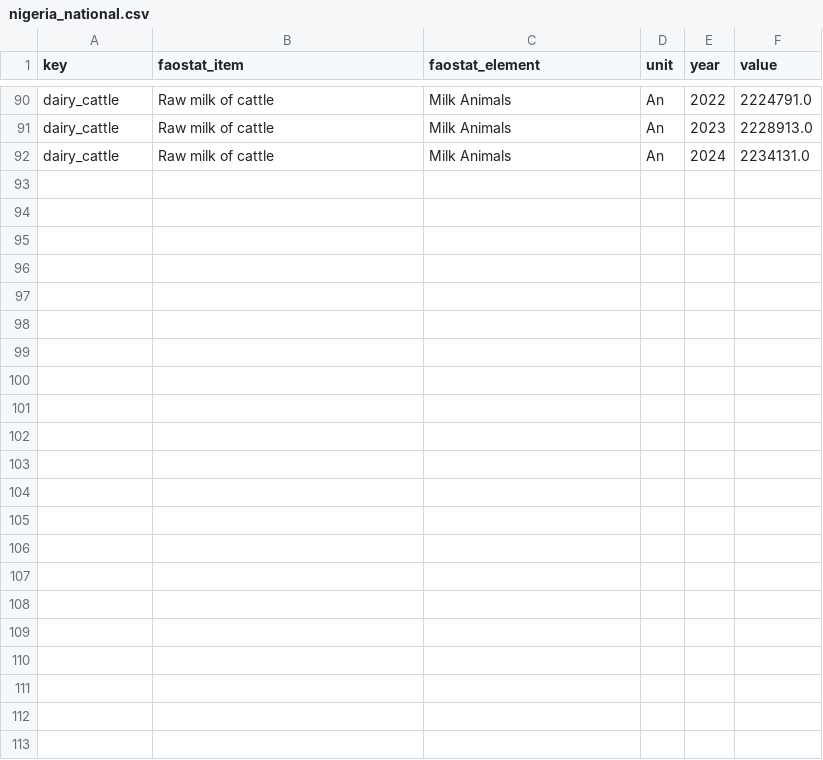
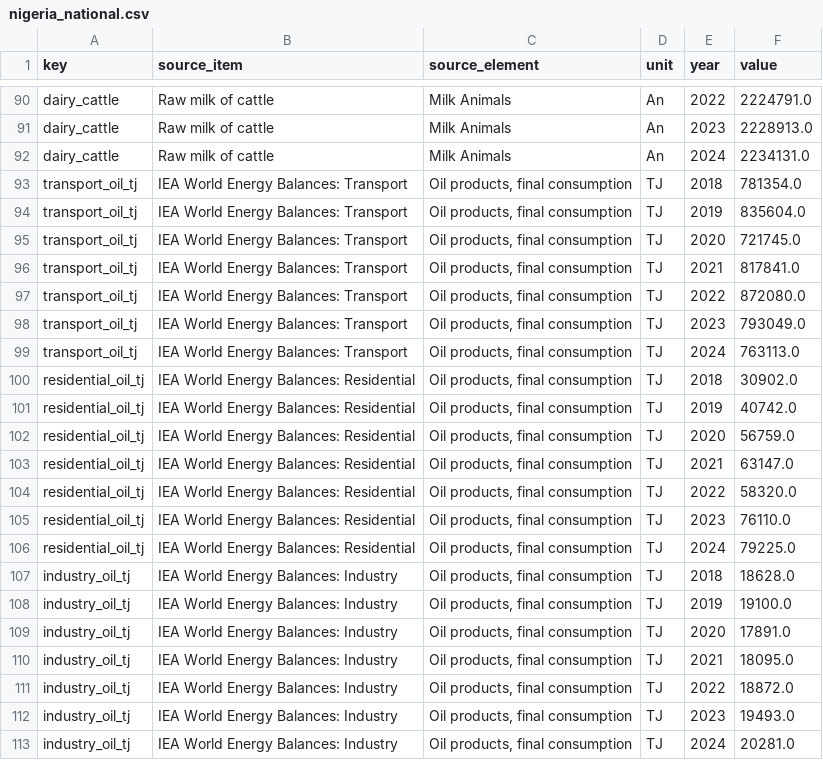
Before and after one commit to ClintonNwokocha/K3C, a CSV file: backend/ghg/data/open_activity_v1/nigeria_national.csv, drawn as a sheet; only a part is shown, gaps mark what is left out; the diff names each change by its address in the sheet, - before the commit and + after, or states it on an @@ line.

```diff
--- a/backend/ghg/data/open_activity_v1/nigeria_national.csv
+++ b/backend/ghg/data/open_activity_v1/nigeria_national.csv
-B1: faostat_item
+B1: source_item
-C1: faostat_element
+C1: source_element
+row 93: transport_oil_tj | IEA World Energy Balances: Transport | Oil products, final consumption | TJ | 2018 | 781354.0
+row 94: transport_oil_tj | IEA World Energy Balances: Transport | Oil products, final consumption | TJ | 2019 | 835604.0
+row 95: transport_oil_tj | IEA World Energy Balances: Transport | Oil products, final consumption | TJ | 2020 | 721745.0
+row 96: transport_oil_tj | IEA World Energy Balances: Transport | Oil products, final consumption | TJ | 2021 | 817841.0
+row 97: transport_oil_tj | IEA World Energy Balances: Transport | Oil products, final consumption | TJ | 2022 | 872080.0
+row 98: transport_oil_tj | IEA World Energy Balances: Transport | Oil products, final consumption | TJ | 2023 | 793049.0
+row 99: transport_oil_tj | IEA World Energy Balances: Transport | Oil products, final consumption | TJ | 2024 | 763113.0
+row 100: residential_oil_tj | IEA World Energy Balances: Residential | Oil products, final consumption | TJ | 2018 | 30902.0
+row 101: residential_oil_tj | IEA World Energy Balances: Residential | Oil products, final consumption | TJ | 2019 | 40742.0
+row 102: residential_oil_tj | IEA World Energy Balances: Residential | Oil products, final consumption | TJ | 2020 | 56759.0
+row 103: residential_oil_tj | IEA World Energy Balances: Residential | Oil products, final consumption | TJ | 2021 | 63147.0
+row 104: residential_oil_tj | IEA World Energy Balances: Residential | Oil products, final consumption | TJ | 2022 | 58320.0
+row 105: residential_oil_tj | IEA World Energy Balances: Residential | Oil products, final consumption | TJ | 2023 | 76110.0
+row 106: residential_oil_tj | IEA World Energy Balances: Residential | Oil products, final consumption | TJ | 2024 | 79225.0
+row 107: industry_oil_tj | IEA World Energy Balances: Industry | Oil products, final consumption | TJ | 2018 | 18628.0
+row 108: industry_oil_tj | IEA World Energy Balances: Industry | Oil products, final consumption | TJ | 2019 | 19100.0
+row 109: industry_oil_tj | IEA World Energy Balances: Industry | Oil products, final consumption | TJ | 2020 | 17891.0
+row 110: industry_oil_tj | IEA World Energy Balances: Industry | Oil products, final consumption | TJ | 2021 | 18095.0
+row 111: industry_oil_tj | IEA World Energy Balances: Industry | Oil products, final consumption | TJ | 2022 | 18872.0
+row 112: industry_oil_tj | IEA World Energy Balances: Industry | Oil products, final consumption | TJ | 2023 | 19493.0
+row 113: industry_oil_tj | IEA World Energy Balances: Industry | Oil products, final consumption | TJ | 2024 | 20281.0
```
Also changed, not shown: 10 other files.
